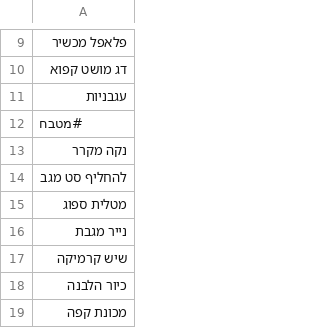
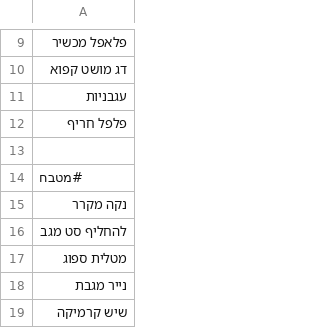
Before and after one commit to ronnydvr/coffee-price-app, a CSV file: tasks.csv, drawn as a sheet; only a part is shown, gaps mark what is left out; the shorter side is filled out with more unchanged rows; the diff names each change by its address in the sheet, - before the commit and + after, or states it on an @@ line.

Commit message:
Update tasks.csv from Task Manager

```diff
--- a/tasks.csv
+++ b/tasks.csv
+row 12: פלפל חריף
+row 13: (empty)
```
